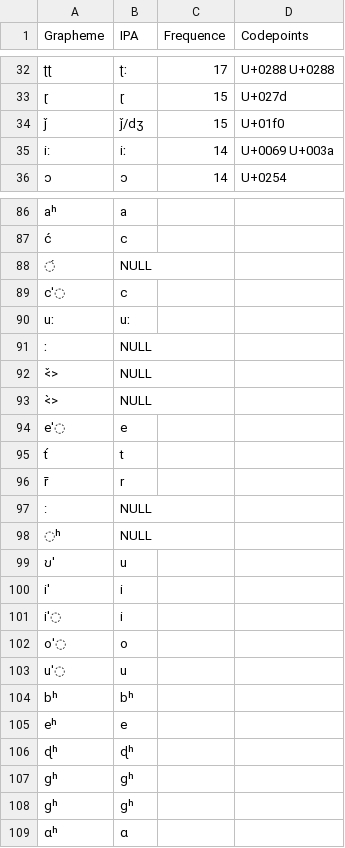
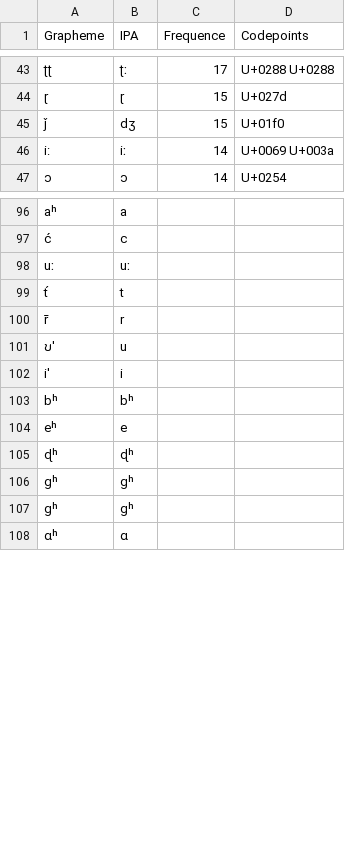
Before and after one commit to numeralbank/sand, a TSV file: etc/orthography.tsv, drawn as a sheet; only a part is shown, gaps mark what is left out; removed rows and columns are numbered as before the commit, all else as after; the diff covers the shown part only; the diff names each change by its address in the sheet, - before the commit and + after, or states it on an @@ line.

```diff
--- a/etc/orthography.tsv
+++ b/etc/orthography.tsv
-B45 (IPA): ǰ/dʒ
+B45 (IPA): dʒ
-row 88: ◌́ | NULL
-row 89: cˈ◌ | c
-row 91: ː | NULL
-row 92: <̌> | NULL
-row 93: <̀> | NULL
-row 94: eˈ◌ | e
-row 97: : | NULL
-row 98: ◌ʰ | NULL
-row 101: iˈ◌ | i
-row 102: oˈ◌ | o
-row 103: uˈ◌ | u
-B106 (IPA): ɡʰ
+B106 (IPA): gʰ
```
Also changed, not shown: 22 added rows, 14 removed rows and 36 edited cells elsewhere in this file, 1 other file.
